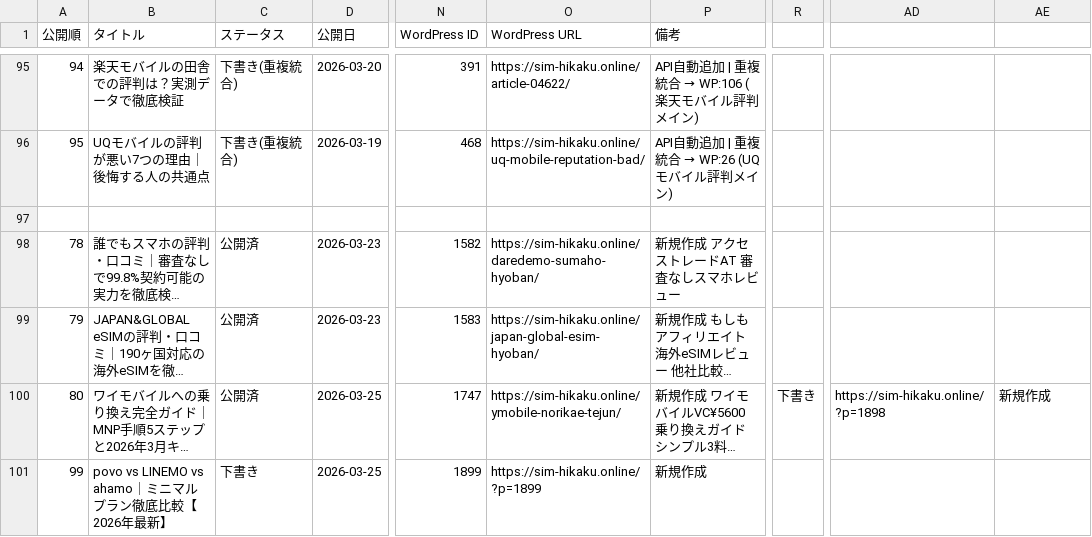
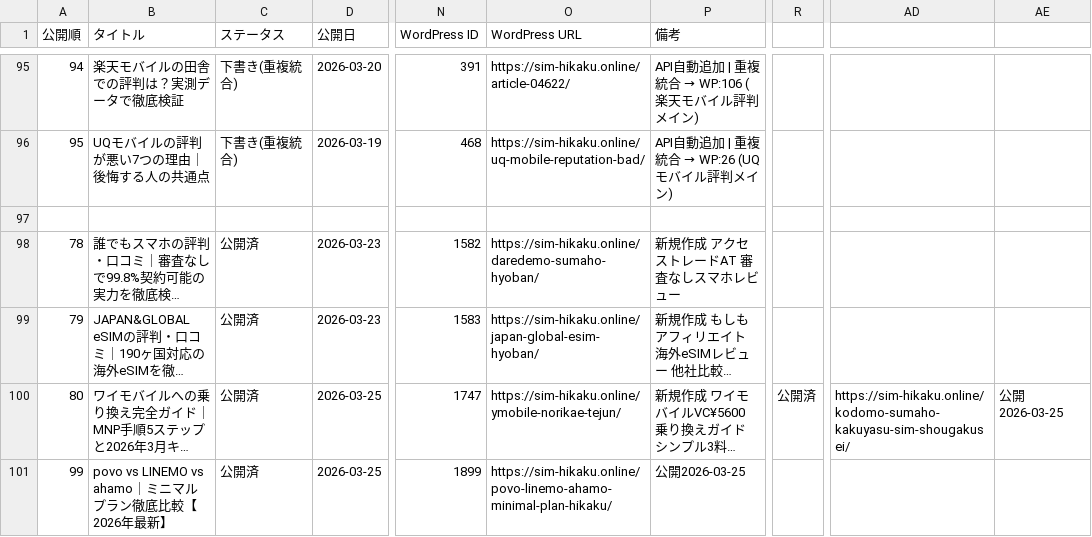
Before and after one commit to tmizuno27/claude-code, a CSV file: sites/sim-hikaku.online/outputs/article-management.csv, drawn as a sheet; only a part is shown, gaps mark what is left out; long unchanged cells end in …; the diff names each change by its address in the sheet, - before the commit and + after, or states it on an @@ line.

```diff
--- a/sites/sim-hikaku.online/outputs/article-management.csv
+++ b/sites/sim-hikaku.online/outputs/article-management.csv
-R100: 下書き
+R100: 公開済
-AD100: https://sim-hikaku.online/?p=1898
+AD100: https://sim-hikaku.online/kodomo-sumaho-kakuyasu-sim-shougakusei/
-AE100: 新規作成
+AE100: 公開2026-03-25
-C101 (ステータス): 下書き
+C101 (ステータス): 公開済
-O101 (WordPress URL): https://sim-hikaku.online/?p=1899
+O101 (WordPress URL): https://sim-hikaku.online/povo-linemo-ahamo-minimal-plan-hikaku/
-P101 (備考): 新規作成
+P101 (備考): 公開2026-03-25
```
Also changed, not shown: sites/otona-match.com/outputs/article-management.csv, 8 other files.
